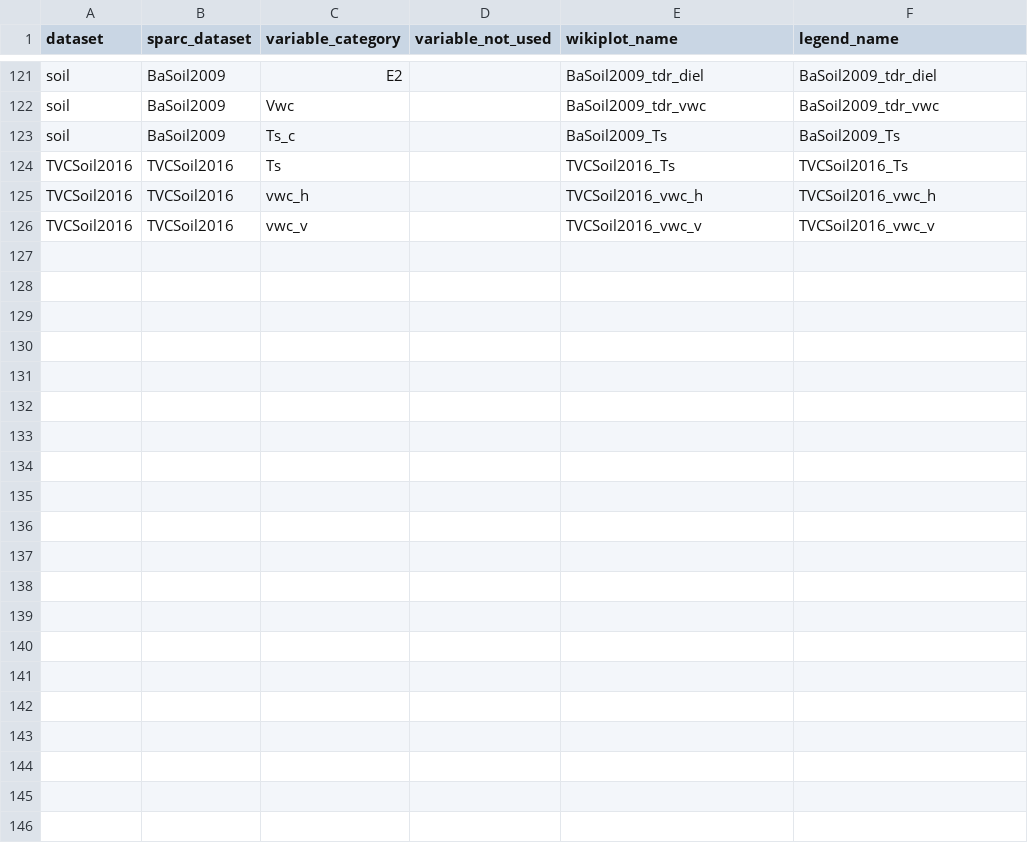
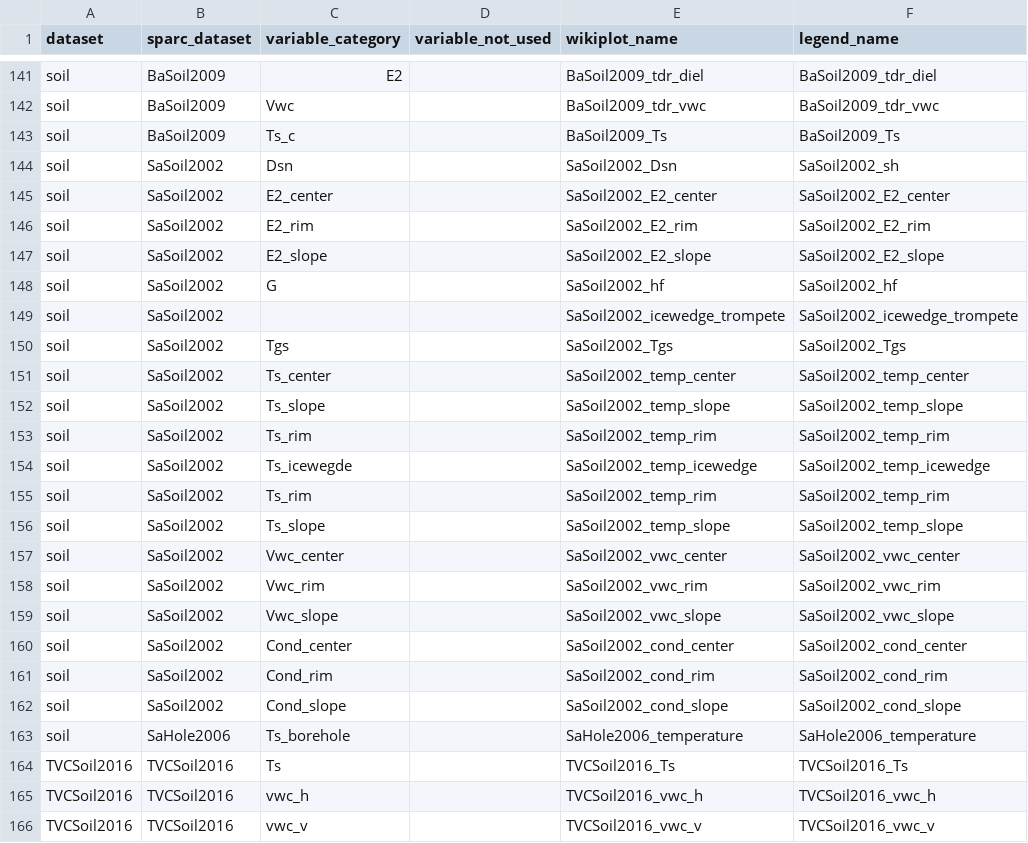
Before and after one commit to Steephan/AWI_LTO_required-scripts-and-files, a CSV file: settings/wikiplots_variables.csv, drawn as a sheet; only a part is shown, gaps mark what is left out; the diff covers the shown part only.

```diff
--- a/settings/wikiplots_variables.csv
+++ b/settings/wikiplots_variables.csv
@@ -123,2 +143,22 @@ soil,BaSoil2009,Vwc,,BaSoil2009_tdr_vwc,BaSoil2009_tdr_vwc
 soil,BaSoil2009,Ts_c,,BaSoil2009_Ts,BaSoil2009_Ts
+soil,SaSoil2002,Dsn,,SaSoil2002_Dsn,SaSoil2002_sh
+soil,SaSoil2002,E2_center,,SaSoil2002_E2_center,SaSoil2002_E2_center
+soil,SaSoil2002,E2_rim,,SaSoil2002_E2_rim,SaSoil2002_E2_rim
+soil,SaSoil2002,E2_slope,,SaSoil2002_E2_slope,SaSoil2002_E2_slope
+soil,SaSoil2002,G,,SaSoil2002_hf,SaSoil2002_hf
+soil,SaSoil2002,,,SaSoil2002_icewedge_trompete,SaSoil2002_icewedge_trompete
+soil,SaSoil2002,Tgs,,SaSoil2002_Tgs,SaSoil2002_Tgs
+soil,SaSoil2002,Ts_center,,SaSoil2002_temp_center,SaSoil2002_temp_center
+soil,SaSoil2002,Ts_slope,,SaSoil2002_temp_slope,SaSoil2002_temp_slope
+soil,SaSoil2002,Ts_rim,,SaSoil2002_temp_rim,SaSoil2002_temp_rim
+soil,SaSoil2002,Ts_icewegde,,SaSoil2002_temp_icewedge,SaSoil2002_temp_icewedge
+soil,SaSoil2002,Ts_rim,,SaSoil2002_temp_rim,SaSoil2002_temp_rim
+soil,SaSoil2002,Ts_slope,,SaSoil2002_temp_slope,SaSoil2002_temp_slope
+soil,SaSoil2002,Vwc_center,,SaSoil2002_vwc_center,SaSoil2002_vwc_center
+soil,SaSoil2002,Vwc_rim,,SaSoil2002_vwc_rim,SaSoil2002_vwc_rim
+soil,SaSoil2002,Vwc_slope,,SaSoil2002_vwc_slope,SaSoil2002_vwc_slope
+soil,SaSoil2002,Cond_center,,SaSoil2002_cond_center,SaSoil2002_cond_center
+soil,SaSoil2002,Cond_rim,,SaSoil2002_cond_rim,SaSoil2002_cond_rim
+soil,SaSoil2002,Cond_slope,,SaSoil2002_cond_slope,SaSoil2002_cond_slope
+soil,SaHole2006,Ts_borehole,,SaHole2006_temperature,SaHole2006_temperature
 TVCSoil2016,TVCSoil2016,Ts,,TVCSoil2016_Ts,TVCSoil2016_Ts
```
Also changed, not shown: 20 added rows elsewhere in this file.
